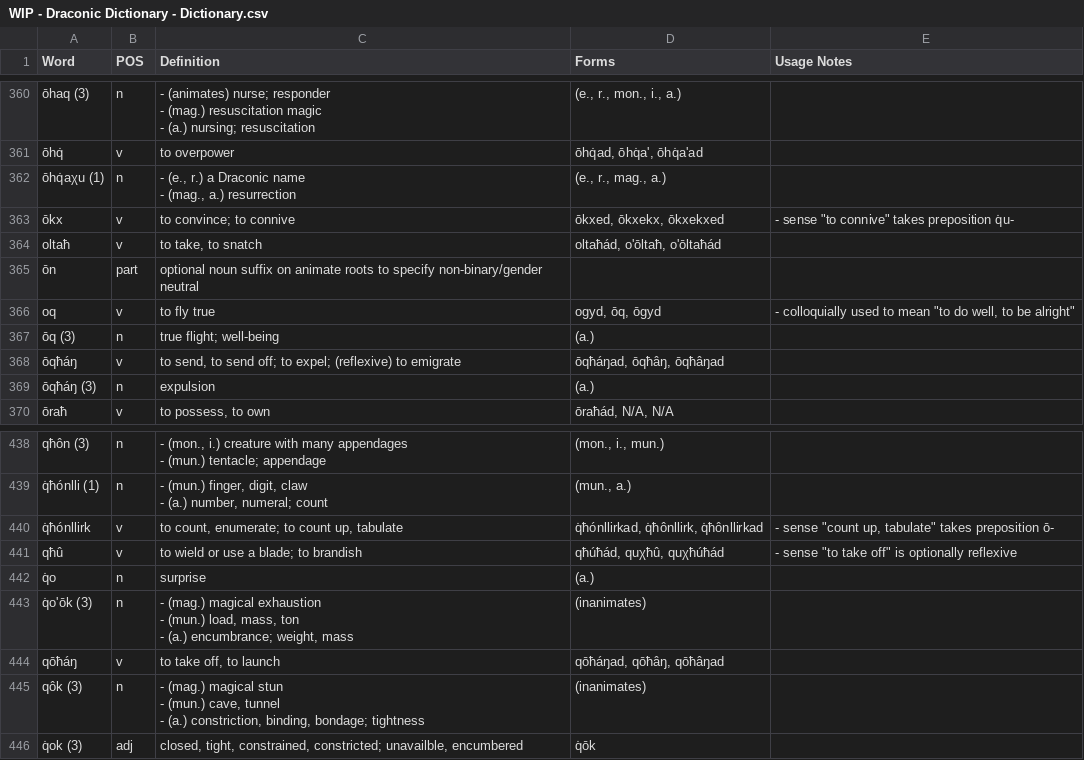
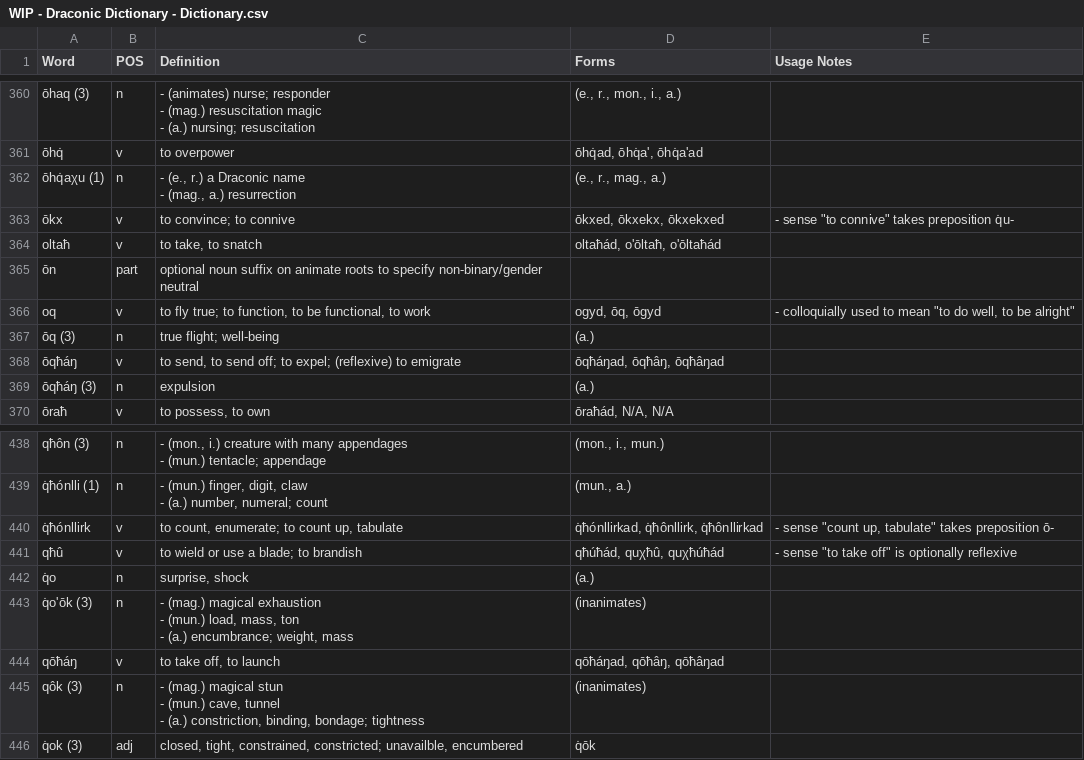
Before and after one commit to supastishn/conlang-translator, a CSV file: materials/csvs/WIP - Draconic Dictionary - Dictionary.csv, drawn as a sheet; only a part is shown, gaps mark what is left out; the diff covers the shown part only.

```diff
--- a/materials/csvs/WIP - Draconic Dictionary - Dictionary.csv
+++ b/materials/csvs/WIP - Draconic Dictionary - Dictionary.csv
@@ -657,3 +657,3 @@ oltaħ,v,"to take, to snatch","oltaħád, o'ōltaħ, o'ōltaħád",,
 ōn,part,optional noun suffix on animate roots to specify non-binary/gender neutral,,,
-oq,v,to fly true,"ogyd, ōq, ōgyd","- colloquially used to mean ""to do well, to be alright""",
+oq,v,"to fly true; to function, to be functional, to work","ogyd, ōq, ōgyd","- colloquially used to mean ""to do well, to be alright""",
 ōq (3),n,true flight; well-being,(a.),,
@@ -777,3 +777,3 @@ q̇ħónllirk,v,"to count, enumerate; to count up, tabulate","q̇ħónllirkad, q
 qħû,v,to wield or use a blade; to brandish,"qħúħád, quχħû, quχħúħád","- sense ""to take off"" is optionally reflexive",
-q̇o,n,surprise,(a.),,
+q̇o,n,"surprise, shock",(a.),,
 q̇o'ōk (3),n,"- (mag.) magical exhaustion
```
Also changed, not shown: 23 added rows and 1 edited cell elsewhere in this file.
